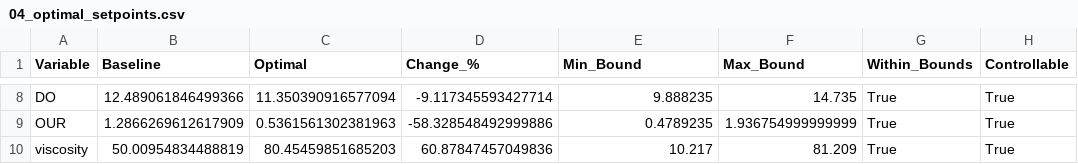
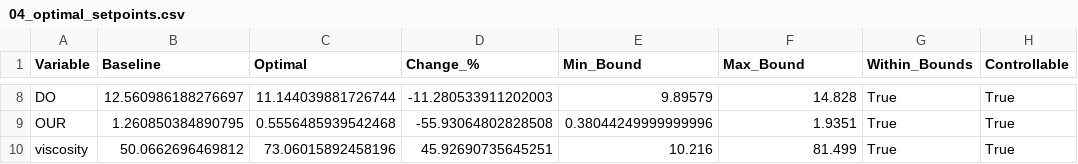
Before and after one commit to aina-carbonell/besso_digital_optimitzacio_produccio_penicilina, a CSV file: fases/4_optimitzacio_interpretabilitat/outputs/04_optimal_setpoints.csv, drawn as a sheet; only a part is shown, gaps mark what is left out; the diff covers the shown part only; the diff names each change by its address in the sheet, - before the commit and + after, or states it on an @@ line.

```diff
--- a/fases/4_optimitzacio_interpretabilitat/outputs/04_optimal_setpoints.csv
+++ b/fases/4_optimitzacio_interpretabilitat/outputs/04_optimal_setpoints.csv
-B8 (Baseline): 12.489061846499366
+B8 (Baseline): 12.560986188276697
-C8 (Optimal): 11.350390916577094
+C8 (Optimal): 11.144039881726744
-D8 (Change_%): -9.117345593427714
+D8 (Change_%): -11.280533911202003
-E8 (Min_Bound): 9.888235
+E8 (Min_Bound): 9.89579
-F8 (Max_Bound): 14.735
+F8 (Max_Bound): 14.828
-B9 (Baseline): 1.2866269612617909
+B9 (Baseline): 1.260850384890795
-C9 (Optimal): 0.5361561302381963
+C9 (Optimal): 0.5556485939542468
-D9 (Change_%): -58.328548492999886
+D9 (Change_%): -55.93064802828508
-E9 (Min_Bound): 0.4789235
+E9 (Min_Bound): 0.38044249999999996
-F9 (Max_Bound): 1.936754999999999
+F9 (Max_Bound): 1.9351
-B10 (Baseline): 50.00954834488819
+B10 (Baseline): 50.0662696469812
-C10 (Optimal): 80.45459851685203
+C10 (Optimal): 73.06015892458196
-D10 (Change_%): 60.87847457049836
+D10 (Change_%): 45.92690735645251
-E10 (Min_Bound): 10.217
+E10 (Min_Bound): 10.216
-F10 (Max_Bound): 81.209
+F10 (Max_Bound): 81.499
```
Also changed, not shown: 31 edited cells elsewhere in this file, fases/4_optimitzacio_interpretabilitat/outputs/01_shap_feature_importance.csv, fases/4_optimitzacio_interpretabilitat/outputs/01_shap_values.csv, 19 other files.
